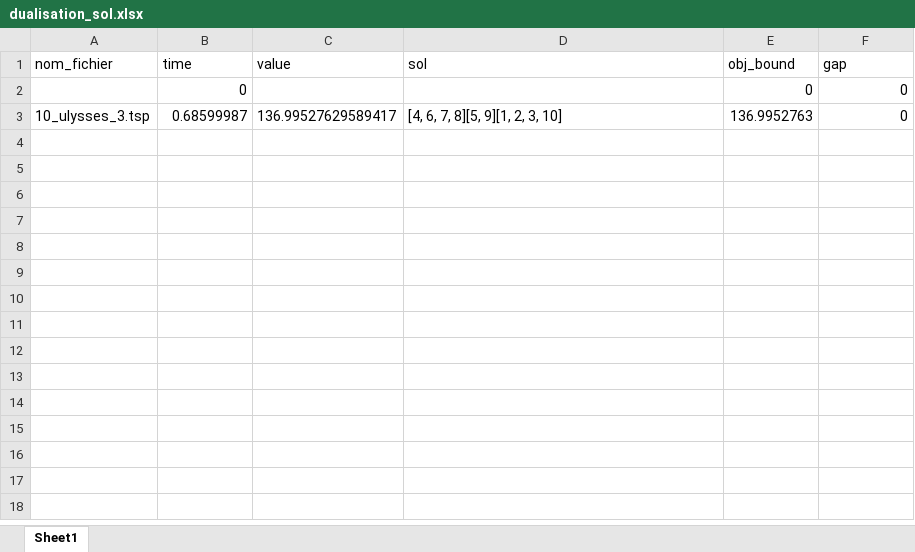
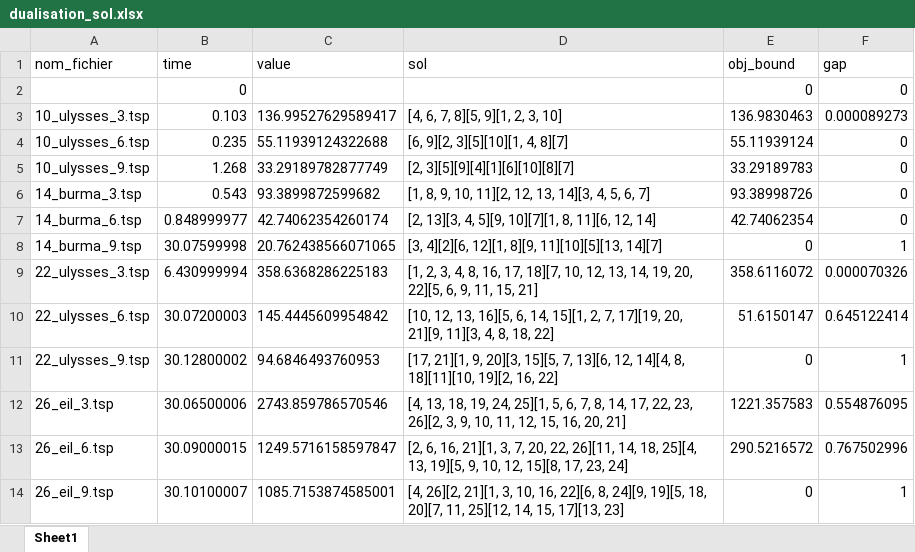
Before and after one commit to heloisegachet/ECMA, an Excel workbook: dualisation_sol.xlsx, sheet Sheet1, drawn as a sheet; values as stored, in another font and other column widths than the file's, no borders; the diff names each change by its address in the sheet, - before the commit and + after, or states it on an @@ line.

```diff
--- a/dualisation_sol.xlsx (sheet Sheet1)
+++ b/dualisation_sol.xlsx (sheet Sheet1)
-B3 (time): 0.68599987
+B3 (time): 0.103
-E3 (obj_bound): 136.9952763
+E3 (obj_bound): 136.9830463
-F3 (gap): 0
+F3 (gap): 0.000089273
+row 4: 10_ulysses_6.tsp | 0.235 | 55.11939124322688 | [6, 9][2, 3][5][10][1, 4, 8][7] | 55.11939124 | 0
+row 5: 10_ulysses_9.tsp | 1.268 | 33.29189782877749 | [2, 3][5][9][4][1][6][10][8][7] | 33.29189783 | 0
+row 6: 14_burma_3.tsp | 0.543 | 93.3899872599682 | [1, 8, 9, 10, 11][2, 12, 13, 14][3, 4, 5, 6, 7] | 93.38998726 | 0
+row 7: 14_burma_6.tsp | 0.848999977 | 42.74062354260174 | [2, 13][3, 4, 5][9, 10][7][1, 8, 11][6, 12, 14] | 42.74062354 | 0
+row 8: 14_burma_9.tsp | 30.07599998 | 20.762438566071065 | [3, 4][2][6, 12][1, 8][9, 11][10][5][13, 14][7] | 0 | 1
+row 9: 22_ulysses_3.tsp | 6.430999994 | 358.6368286225183 | [1, 2, 3, 4, 8, 16, 17, 18][7, 10, 12, 13, 14, 19, 20, 22][5, 6, 9, 11, 15, 21] | 358.6116072 | 0.000070326
+row 10: 22_ulysses_6.tsp | 30.07200003 | 145.4445609954842 | [10, 12, 13, 16][5, 6, 14, 15][1, 2, 7, 17][19, 20, 21][9, 11][3, 4, 8, 18, 22] | 51.6150147 | 0.645122414
+row 11: 22_ulysses_9.tsp | 30.12800002 | 94.6846493760953 | [17, 21][1, 9, 20][3, 15][5, 7, 13][6, 12, 14][4, 8, 18][11][10, 19][2, 16, 22] | 0 | 1
+row 12: 26_eil_3.tsp | 30.06500006 | 2743.859786570546 | [4, 13, 18, 19, 24, 25][1, 5, 6, 7, 8, 14, 17, 22, 23, 26][2, 3, 9, 10, 11, 12, 15, 16, 20, 21] | 1221.357583 | 0.554876095
+row 13: 26_eil_6.tsp | 30.09000015 | 1249.5716158597847 | [2, 6, 16, 21][1, 3, 7, 20, 22, 26][11, 14, 18, 25][4, 13, 19][5, 9, 10, 12, 15][8, 17, 23, 24] | 290.5216572 | 0.767502996
+row 14: 26_eil_9.tsp | 30.10100007 | 1085.7153874585001 | [4, 26][2, 21][1, 3, 10, 16, 22][6, 8, 24][9, 19][5, 18, 20][7, 11, 25][12, 14, 15, 17][13, 23] | 0 | 1
```
Also changed, not shown: 30 s/Branch_and_cut_sol.xlsx, 30 s/heuristique_sol.xlsx, 24 other files.
